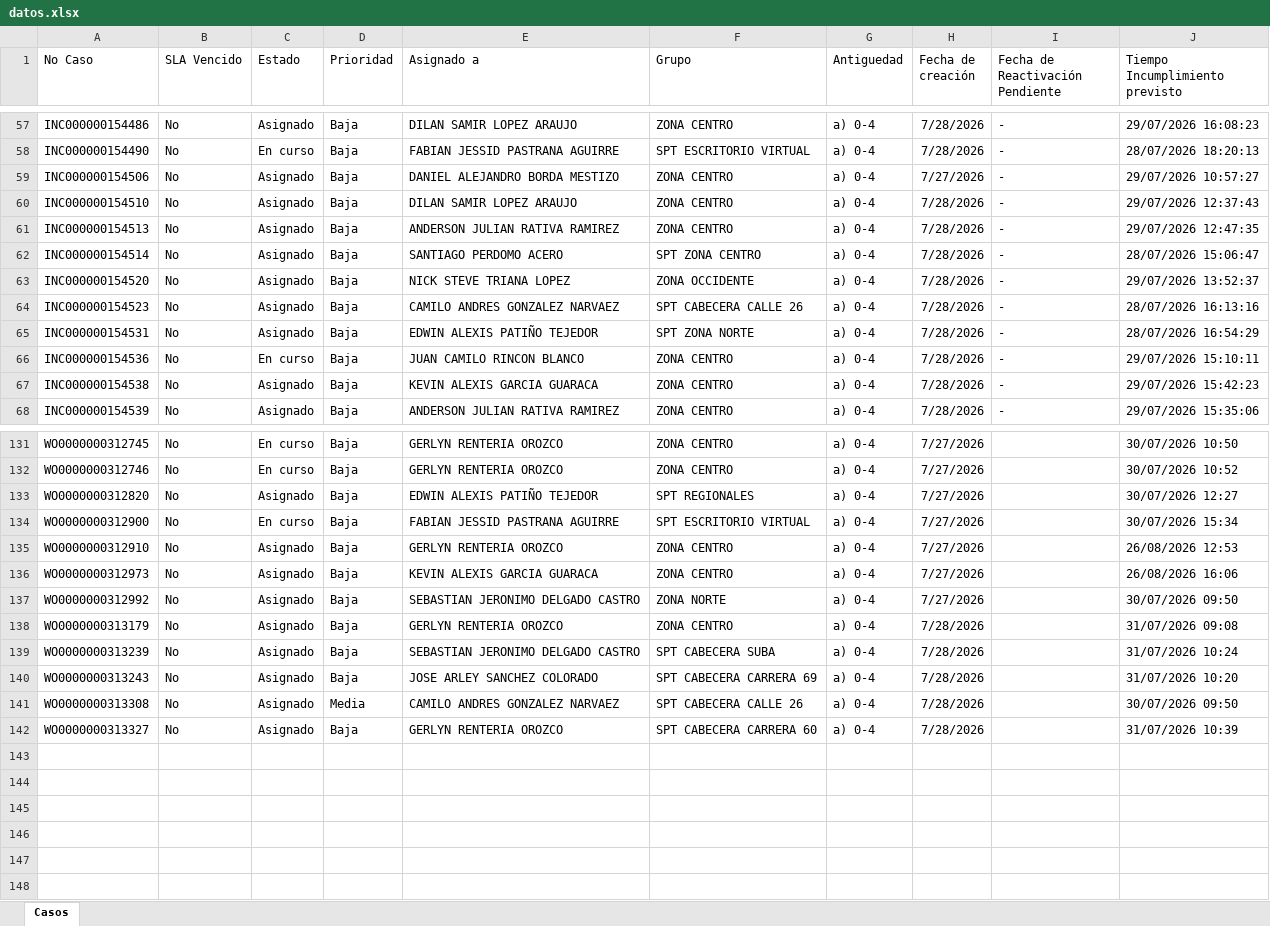
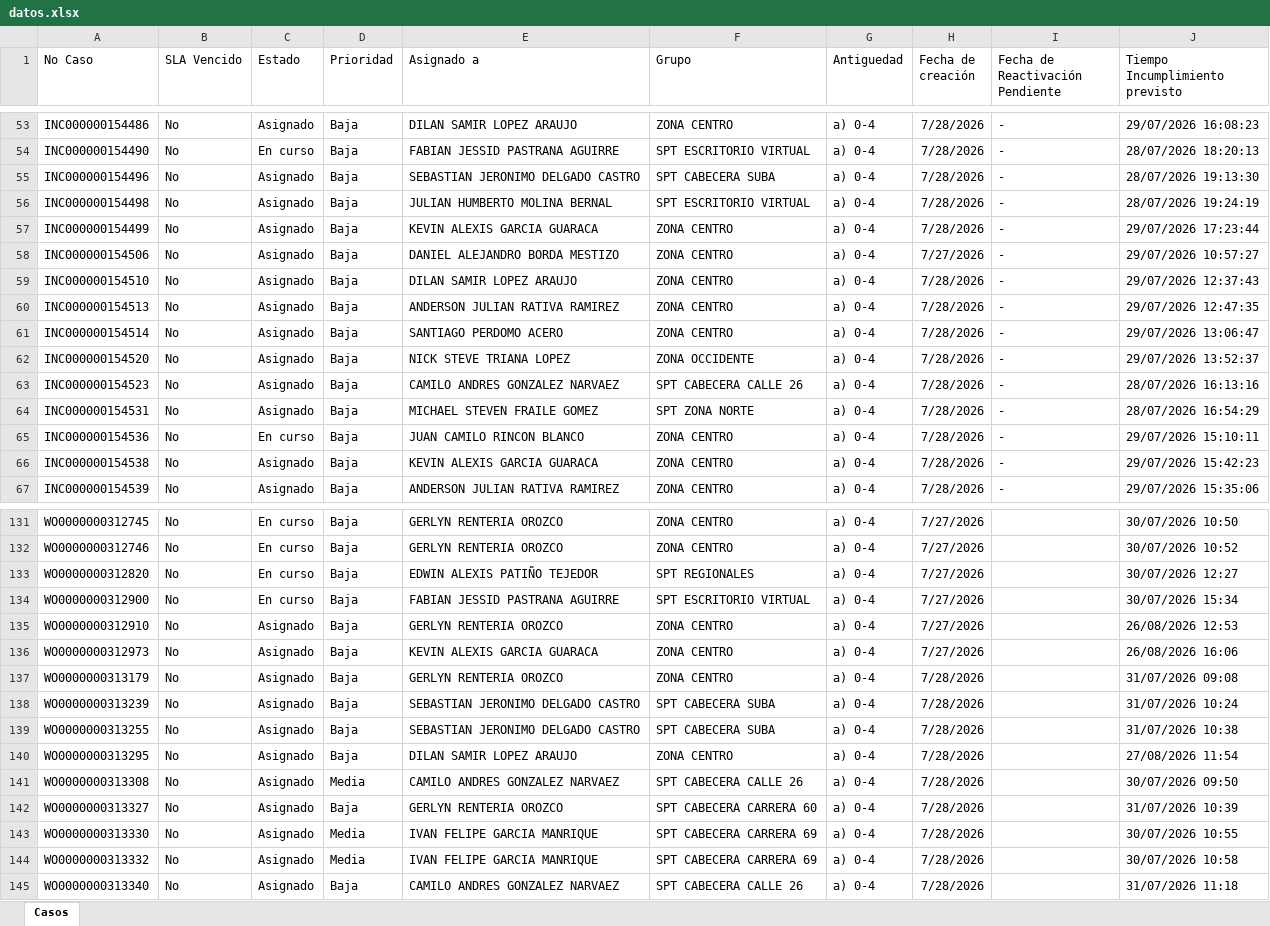
Before and after one commit to gersoncs/SPT, an Excel workbook: datos.xlsx, sheet Casos, drawn as a sheet; only a part is shown, gaps mark what is left out; values as stored, in another font and other column widths than the file's, no borders; removed rows and columns are numbered as before the commit, all else as after; the diff covers the shown part only; the diff names each change by its address in the sheet, - before the commit and + after, or states it on an @@ line.

```diff
--- a/datos.xlsx (sheet Casos)
+++ b/datos.xlsx (sheet Casos)
+row 55: INC000000154496 | No | Asignado | Baja | SEBASTIAN JERONIMO DELGADO CASTRO | SPT CABECERA SUBA | a) 0-4 | 7/28/2026 | - | 28/07/2026 19:13:30
+row 56: INC000000154498 | No | Asignado | Baja | JULIAN HUMBERTO MOLINA BERNAL | SPT ESCRITORIO VIRTUAL | a) 0-4 | 7/28/2026 | - | 28/07/2026 19:24:19
+row 57: INC000000154499 | No | Asignado | Baja | KEVIN ALEXIS GARCIA GUARACA | ZONA CENTRO | a) 0-4 | 7/28/2026 | - | 29/07/2026 17:23:44
-F61 (Grupo): SPT ZONA CENTRO
+F61 (Grupo): ZONA CENTRO
-J61 (Tiempo Incumplimiento previsto): 28/07/2026 15:06:47
+J61 (Tiempo Incumplimiento previsto): 29/07/2026 13:06:47
-E64 (Asignado a): EDWIN ALEXIS PATIÑO TEJEDOR
+E64 (Asignado a): MICHAEL STEVEN FRAILE GOMEZ
-C133 (Estado): Asignado
+C133 (Estado): En curso
-row 137: WO0000000312992 | No | Asignado | Baja | SEBASTIAN JERONIMO DELGADO CASTRO | ZONA NORTE | a) 0-4 | 7/27/2026 |  | 30/07/2026 09:50
-A139 (No Caso): WO0000000313243
+A139 (No Caso): WO0000000313255
-E139 (Asignado a): JOSE ARLEY SANCHEZ COLORADO
+E139 (Asignado a): SEBASTIAN JERONIMO DELGADO CASTRO
-F139 (Grupo): SPT CABECERA CARRERA 69
+F139 (Grupo): SPT CABECERA SUBA
-J139 (Tiempo Incumplimiento previsto): 31/07/2026 10:20
+J139 (Tiempo Incumplimiento previsto): 31/07/2026 10:38
+row 140: WO0000000313295 | No | Asignado | Baja | DILAN SAMIR LOPEZ ARAUJO | ZONA CENTRO | a) 0-4 | 7/28/2026 |  | 27/08/2026 11:54
+row 143: WO0000000313330 | No | Asignado | Media | IVAN FELIPE GARCIA MANRIQUE | SPT CABECERA CARRERA 69 | a) 0-4 | 7/28/2026 |  | 30/07/2026 10:55
+row 144: WO0000000313332 | No | Asignado | Media | IVAN FELIPE GARCIA MANRIQUE | SPT CABECERA CARRERA 69 | a) 0-4 | 7/28/2026 |  | 30/07/2026 10:58
+row 145: WO0000000313340 | No | Asignado | Baja | CAMILO ANDRES GONZALEZ NARVAEZ | SPT CABECERA CALLE 26 | a) 0-4 | 7/28/2026 |  | 31/07/2026 11:18
```
Also changed, not shown: 2 added rows, 5 removed rows and 2 edited cells elsewhere in this sheet, notas.xlsx.
